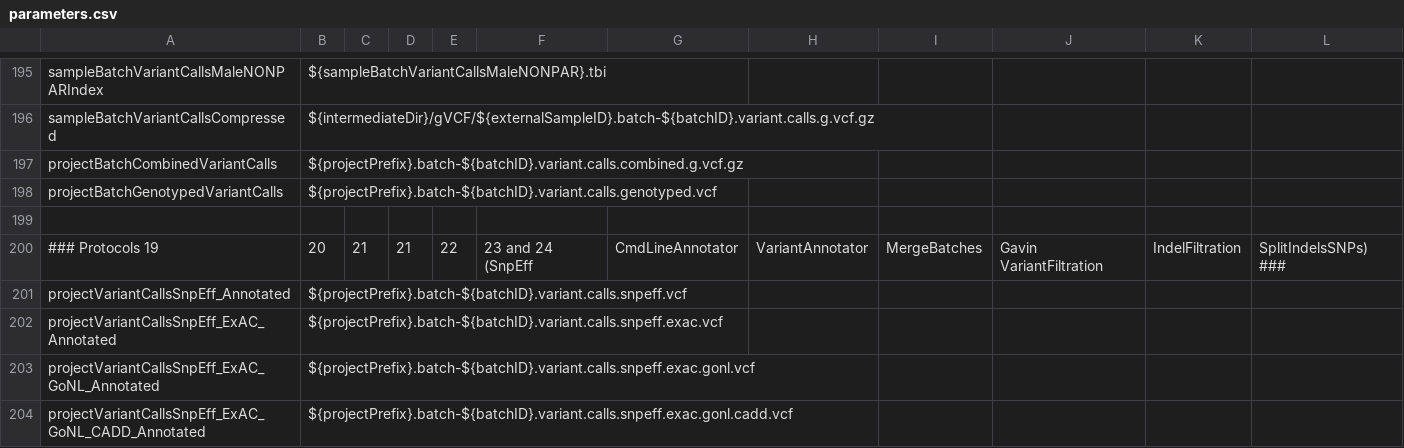
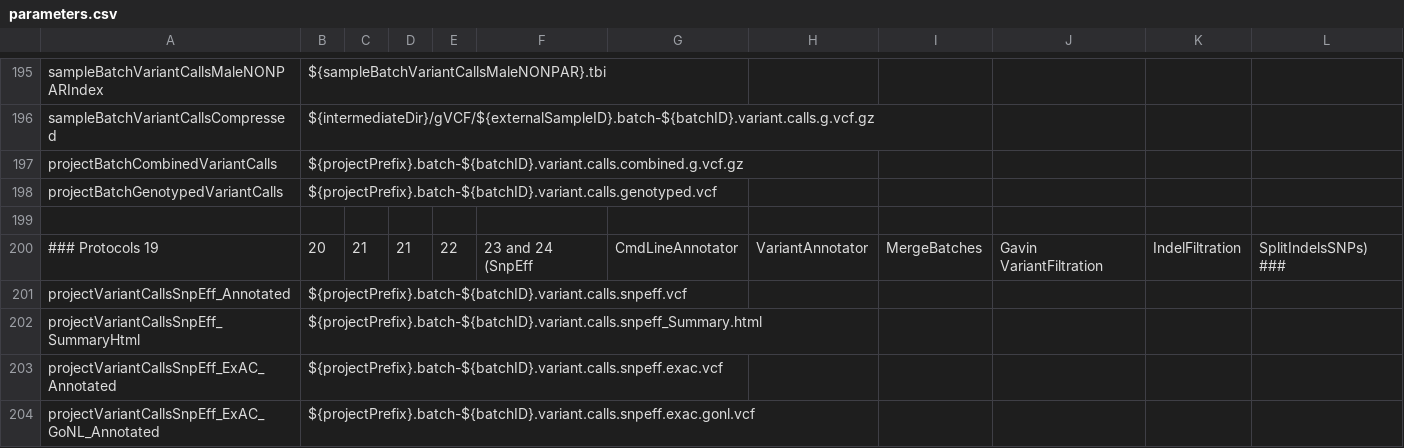
Before and after one commit to molgenis/NGS_DNA, a CSV file: parameters.csv, drawn as a sheet; only a part is shown, gaps mark what is left out; the shorter side is filled out with more unchanged rows; the diff names each change by its address in the sheet, - before the commit and + after, or states it on an @@ line.

Commit message:
fixing SnpEff summary html

```diff
--- a/parameters.csv
+++ b/parameters.csv
+row 202: projectVariantCallsSnpEff_SummaryHtml | ${projectPrefix}.batch-${batchID}.variant.calls.snpeff_Summary.html
```
Also changed, not shown: 2 other files.
